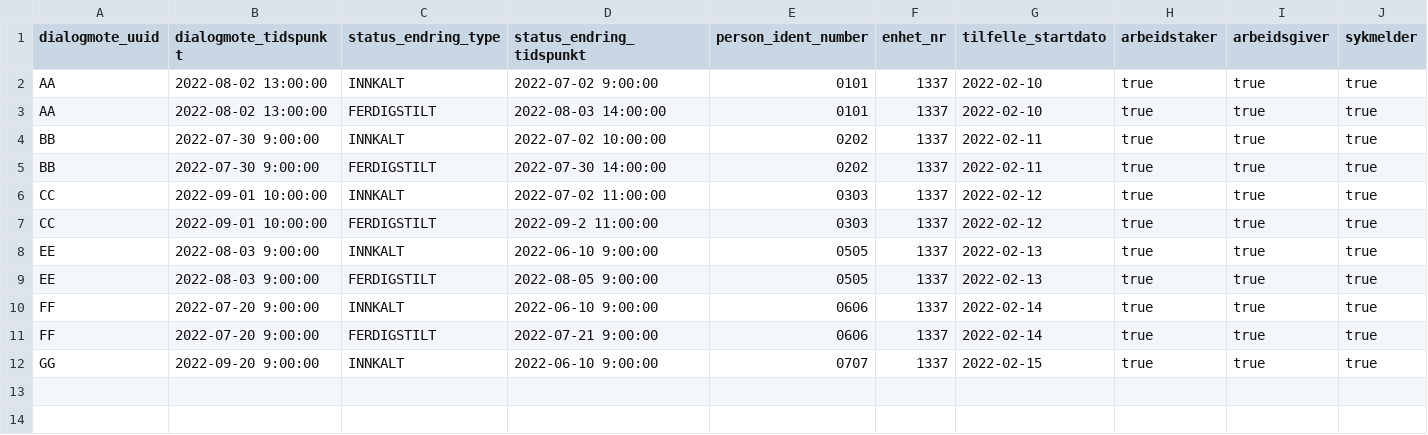
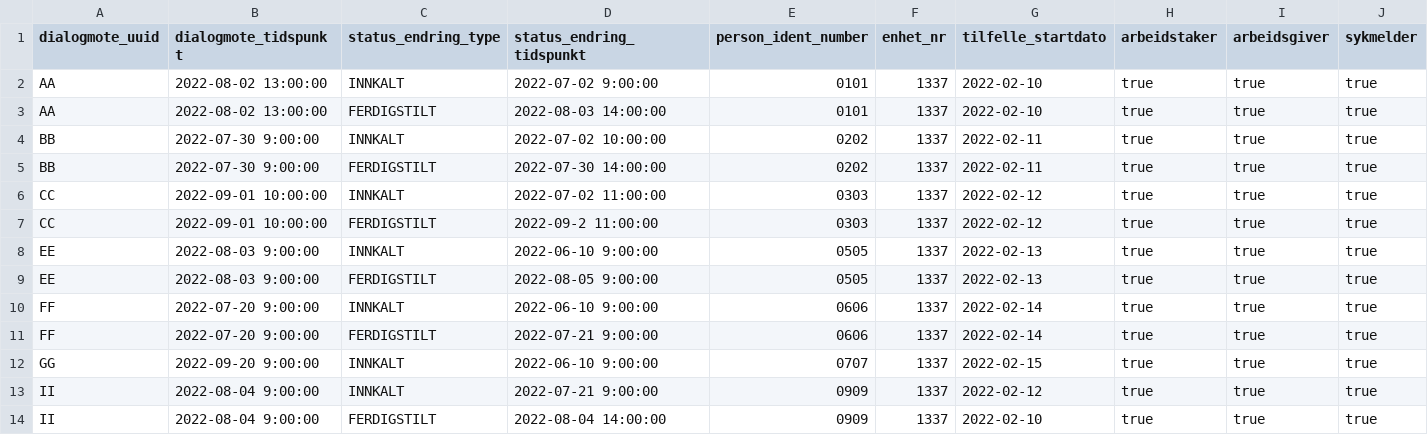
Before and after one commit to navikt/dvh-sykefravar-dmx, a CSV file: seeds/modia/mock_modia__dialogmote.csv, drawn as a sheet.

Commit message:
Mock kandidat med endret tilfelle start dato

```diff
--- a/seeds/modia/mock_modia__dialogmote.csv
+++ b/seeds/modia/mock_modia__dialogmote.csv
@@ -12 +12,3 @@ FF,2022-07-20 9:00:00,FERDIGSTILT,2022-07-21 9:00:00,0606,1337,2022-02-14,true,t
 GG,2022-09-20 9:00:00,INNKALT,2022-06-10 9:00:00,0707,1337,2022-02-15,true,true,true
+II,2022-08-04 9:00:00,INNKALT,2022-07-21 9:00:00,0909,1337,2022-02-12,true,true,true
+II,2022-08-04 9:00:00,FERDIGSTILT,2022-08-04 14:00:00,0909,1337,2022-02-10,true,true,true
```
Also changed, not shown: seeds/fellesdimmensjoner/person/mock_dt_person__dim_person1.csv, seeds/fellesdimmensjoner/person/mock_dt_person__dvh_person_ident_off_id.csv, 1 other file.
